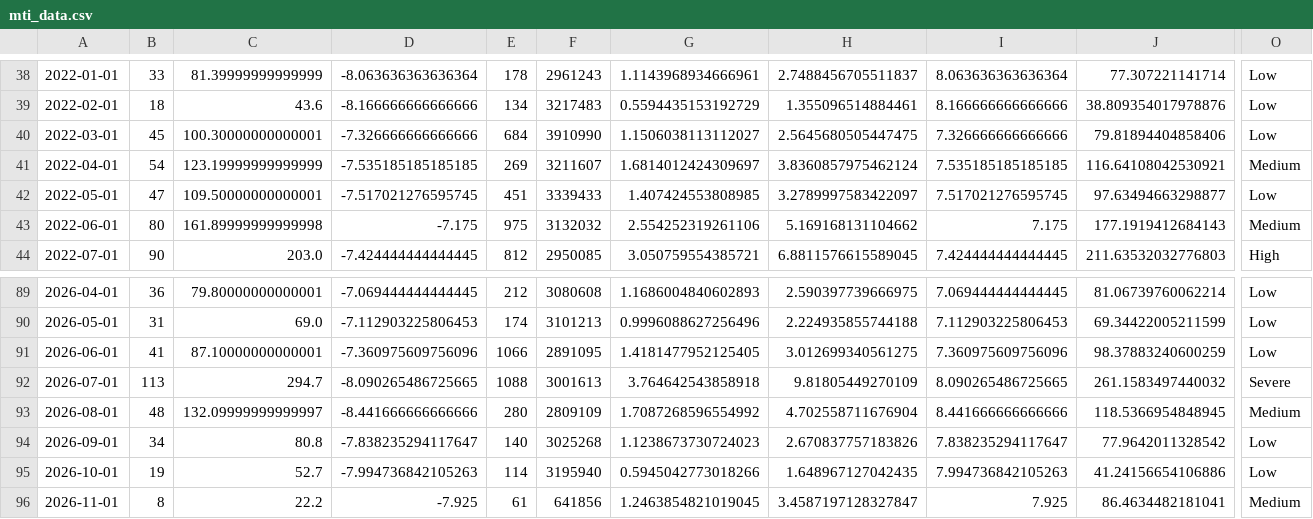
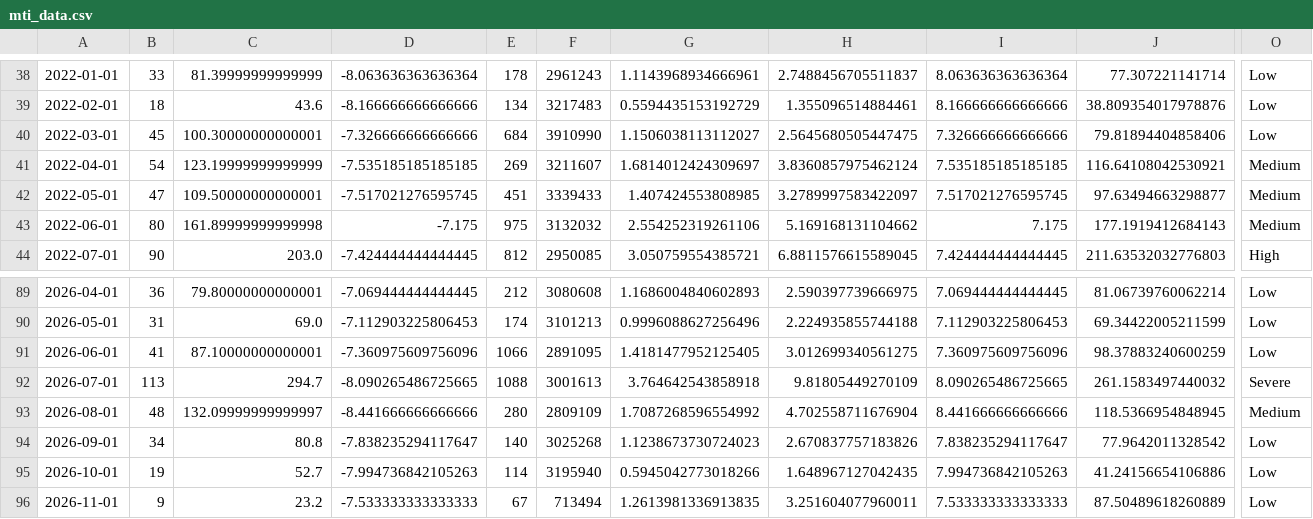
Before and after one commit to fatc4w/Maritime-Tensions-Index, a CSV file: data/mti_data.csv, drawn as a sheet; only a part is shown, gaps mark what is left out; the diff covers the shown part only; the diff names each change by its address in the sheet, - before the commit and + after, or states it on an @@ line.

```diff
--- a/data/mti_data.csv
+++ b/data/mti_data.csv
-O42: Low
+O42: Medium
-B96: 8
+B96: 9
-C96: 22.2
+C96: 23.2
-D96: -7.925
+D96: -7.533333333333333
-E96: 61
+E96: 67
-F96: 641856
+F96: 713494
-G96: 1.2463854821019045
+G96: 1.2613981336913835
-H96: 3.4587197128327847
+H96: 3.251604077960011
-I96: 7.925
+I96: 7.533333333333333
-J96: 86.4634482181041
+J96: 87.50489618260889
-O96: Medium
+O96: Low
```
Also changed, not shown: 5 edited cells elsewhere in this file, data/daily_totals.csv, 1 other file.
